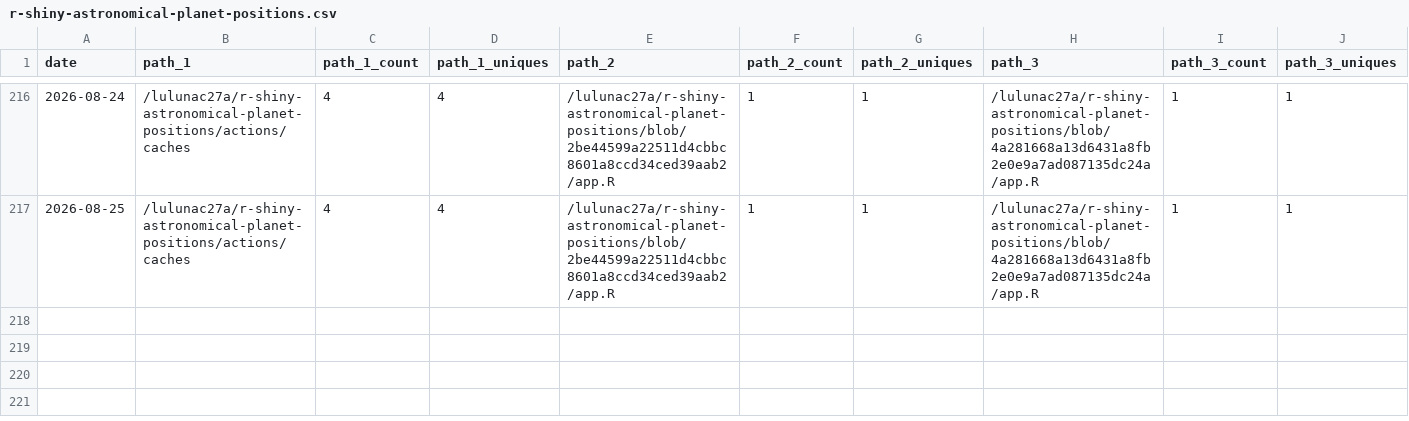
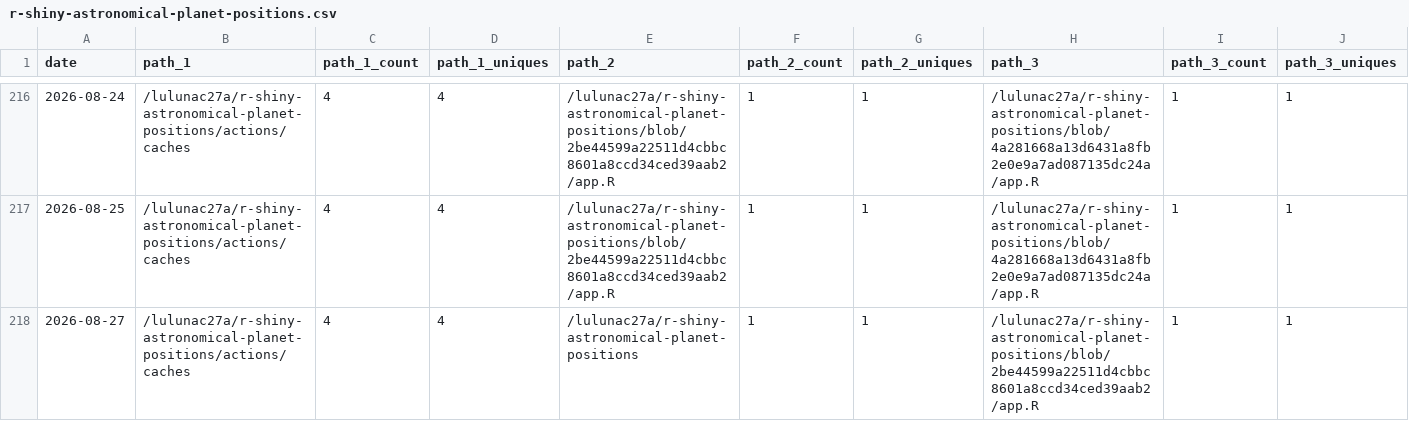
Before and after one commit to lulunac27a/github-repo-traffic-stats, a CSV file: data/github_paths/r-shiny-astronomical-planet-positions.csv, drawn as a sheet; only a part is shown, gaps mark what is left out; rows hold the shown columns only; the diff names each change by its address in the sheet, - before the commit and + after, or states it on an @@ line.

Commit message:
data update

```diff
--- a/data/github_paths/r-shiny-astronomical-planet-positions.csv
+++ b/data/github_paths/r-shiny-astronomical-planet-positions.csv
+row 218: 2026-08-27 | /lulunac27a/r-shiny-astronomical-planet-positions/actions/caches | 4 | 4 | /lulunac27a/r-shiny-astronomical-planet-positions | 1 | 1 | /lulunac27a/r-shiny-astronomical-planet-positions/blob/2be44599a22511d4cbbc8601a8ccd34ced39aab2/app.R | 1 | 1
```
Also changed, not shown: data/github_paths/flask-endless-task-list-app.csv, data/github_paths/java-datetime.csv, 50 other files.
